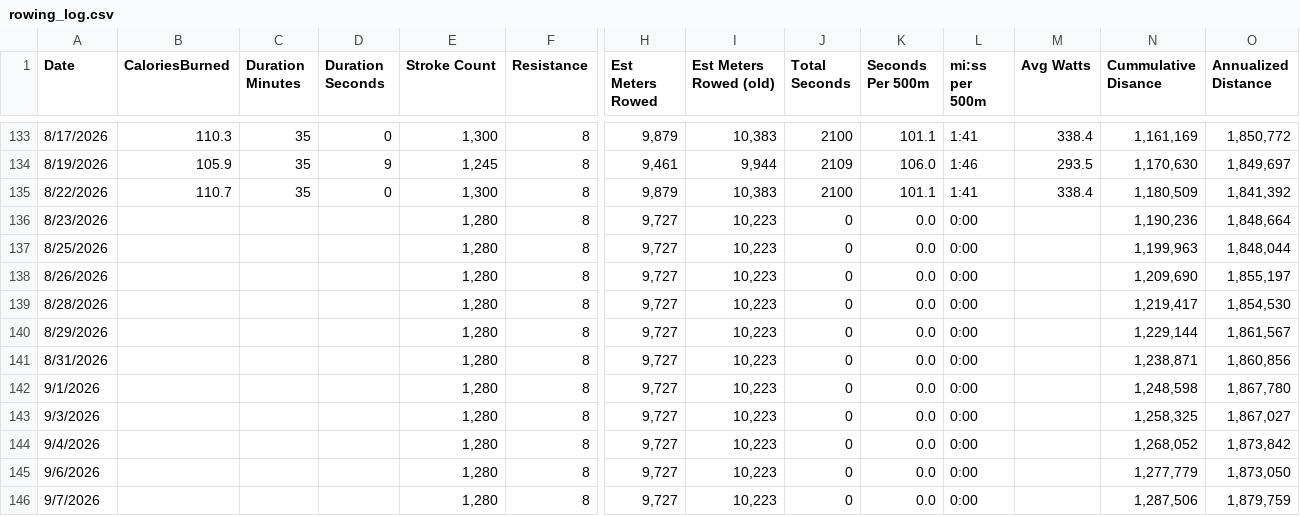
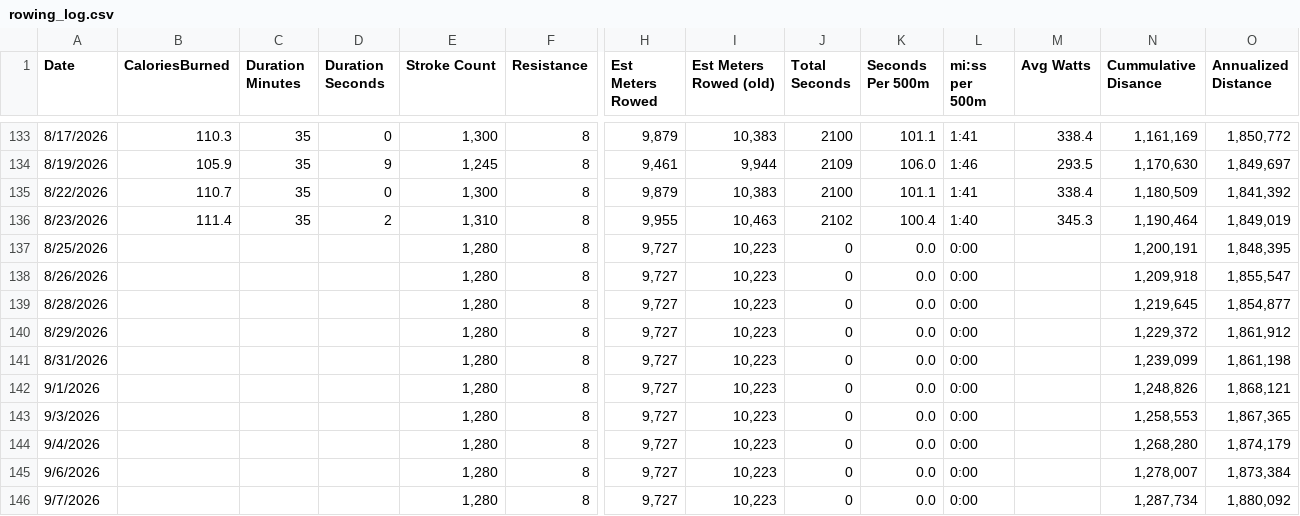
Before and after one commit to kramztloh/rowing-dashboard-data, a CSV file: rowing_log.csv, drawn as a sheet; only a part is shown, gaps mark what is left out; the diff covers the shown part only; the diff names each change by its address in the sheet, - before the commit and + after, or states it on an @@ line.

```diff
--- a/rowing_log.csv
+++ b/rowing_log.csv
-B136 (CaloriesBurned): (empty)
+B136 (CaloriesBurned): 111.4
-C136 (Duration Minutes): (empty)
+C136 (Duration Minutes): 35
-D136 (Duration Seconds): (empty)
+D136 (Duration Seconds): 2
-E136 (Stroke Count): 1,280
+E136 (Stroke Count): 1,310
-H136 (Est Meters Rowed): 9,727
+H136 (Est Meters Rowed): 9,955
-I136 (Est Meters Rowed (old)): 10,223
+I136 (Est Meters Rowed (old)): 10,463
-J136 (Total Seconds): 0
+J136 (Total Seconds): 2102
-K136 (Seconds Per 500m): 0.0
+K136 (Seconds Per 500m): 100.4
-L136 (mi:ss per 500m): 0:00
+L136 (mi:ss per 500m): 1:40
-M136 (Avg Watts): (empty)
+M136 (Avg Watts): 345.3
-N136 (Cummulative Disance): 1,190,236
+N136 (Cummulative Disance): 1,190,464
-O136 (Annualized Distance): 1,848,664
+O136 (Annualized Distance): 1,849,019
-N137 (Cummulative Disance): 1,199,963
+N137 (Cummulative Disance): 1,200,191
-O137 (Annualized Distance): 1,848,044
+O137 (Annualized Distance): 1,848,395
-N138 (Cummulative Disance): 1,209,690
+N138 (Cummulative Disance): 1,209,918
-O138 (Annualized Distance): 1,855,197
+O138 (Annualized Distance): 1,855,547
-N139 (Cummulative Disance): 1,219,417
+N139 (Cummulative Disance): 1,219,645
-O139 (Annualized Distance): 1,854,530
+O139 (Annualized Distance): 1,854,877
-N140 (Cummulative Disance): 1,229,144
+N140 (Cummulative Disance): 1,229,372
-O140 (Annualized Distance): 1,861,567
+O140 (Annualized Distance): 1,861,912
-N141 (Cummulative Disance): 1,238,871
+N141 (Cummulative Disance): 1,239,099
-O141 (Annualized Distance): 1,860,856
+O141 (Annualized Distance): 1,861,198
-N142 (Cummulative Disance): 1,248,598
+N142 (Cummulative Disance): 1,248,826
-O142 (Annualized Distance): 1,867,780
+O142 (Annualized Distance): 1,868,121
-N143 (Cummulative Disance): 1,258,325
+N143 (Cummulative Disance): 1,258,553
-O143 (Annualized Distance): 1,867,027
+O143 (Annualized Distance): 1,867,365
-N144 (Cummulative Disance): 1,268,052
+N144 (Cummulative Disance): 1,268,280
-O144 (Annualized Distance): 1,873,842
+O144 (Annualized Distance): 1,874,179
-N145 (Cummulative Disance): 1,277,779
+N145 (Cummulative Disance): 1,278,007
-O145 (Annualized Distance): 1,873,050
+O145 (Annualized Distance): 1,873,384
-N146 (Cummulative Disance): 1,287,506
+N146 (Cummulative Disance): 1,287,734
-O146 (Annualized Distance): 1,879,759
+O146 (Annualized Distance): 1,880,092
```
Also changed, not shown: 154 edited cells elsewhere in this file.
